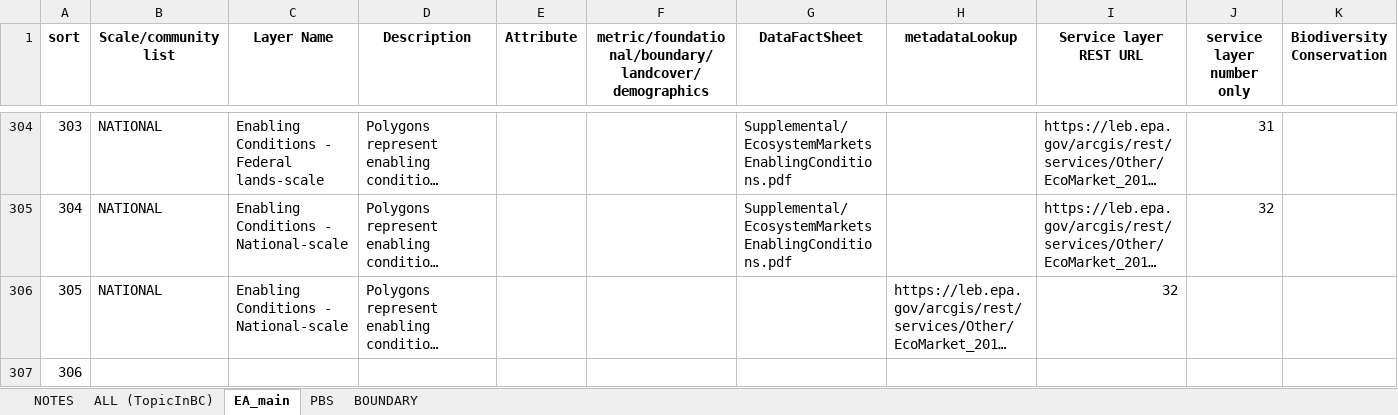
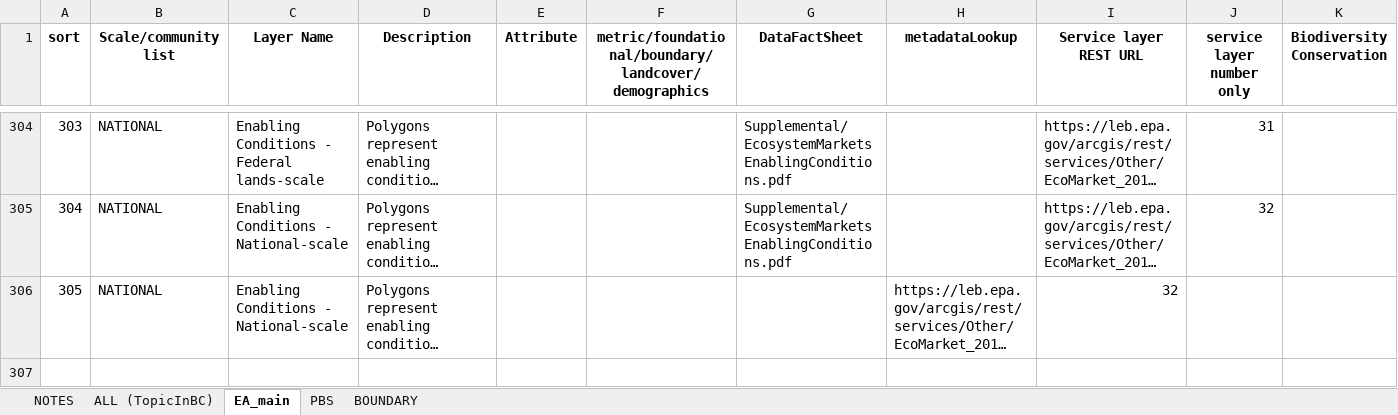
Before and after one commit to USEPA/EnviroAtlas_JSApp, an Excel workbook: scripts/EAWAB4JSON.xlsx, sheet EA_main, drawn as a sheet; only a part is shown, gaps mark what is left out; long unchanged cells end in …; values as stored, in another font and other column widths than the file's, no borders; rows hold the shown columns only; the diff names each change by its address in the sheet, - before the commit and + after, or states it on an @@ line.

```diff
--- a/scripts/EAWAB4JSON.xlsx (sheet EA_main)
+++ b/scripts/EAWAB4JSON.xlsx (sheet EA_main)
-row 307: 306
```
Also changed, not shown: 2 other files.
